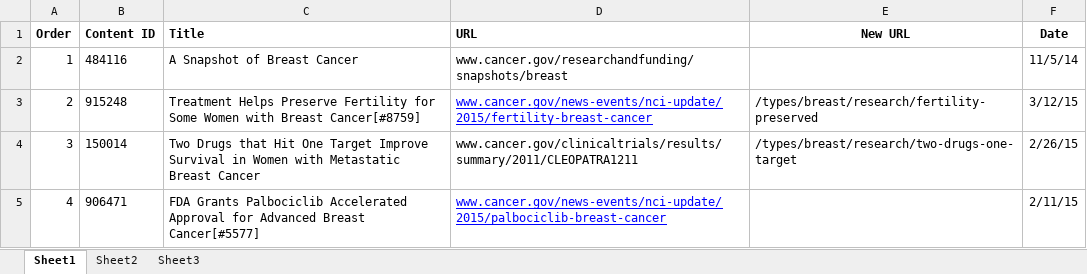
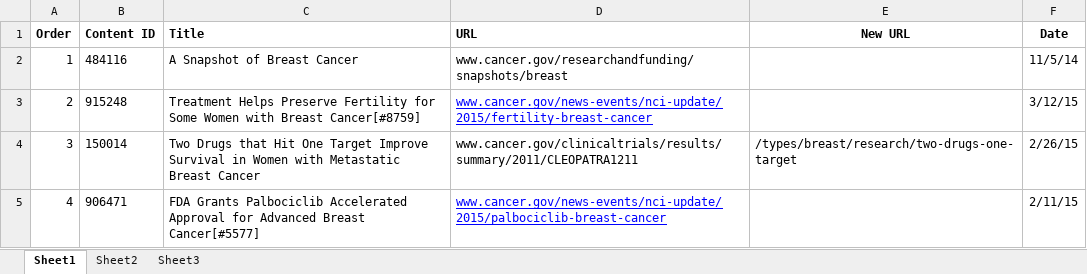
Before and after one commit to NCIOCPL/wcms-daisy, an Excel workbook: Daisy-xls/ResearchPages/research-breast-cancer.xlsx, sheet Sheet1, drawn as a sheet; only a part is shown; values as stored, in another font and other column widths than the file's, no borders; the diff names each change by its address in the sheet, - before the commit and + after, or states it on an @@ line.

```diff
--- a/Daisy-xls/ResearchPages/research-breast-cancer.xlsx (sheet Sheet1)
+++ b/Daisy-xls/ResearchPages/research-breast-cancer.xlsx (sheet Sheet1)
-E3 (New URL): /types/breast/research/fertility-preserved
+E3 (New URL): (empty)
```
Also changed, not shown: Daisy-xls/ResearchPages/research-multiple-myeloma.xlsx, 1 other file.
